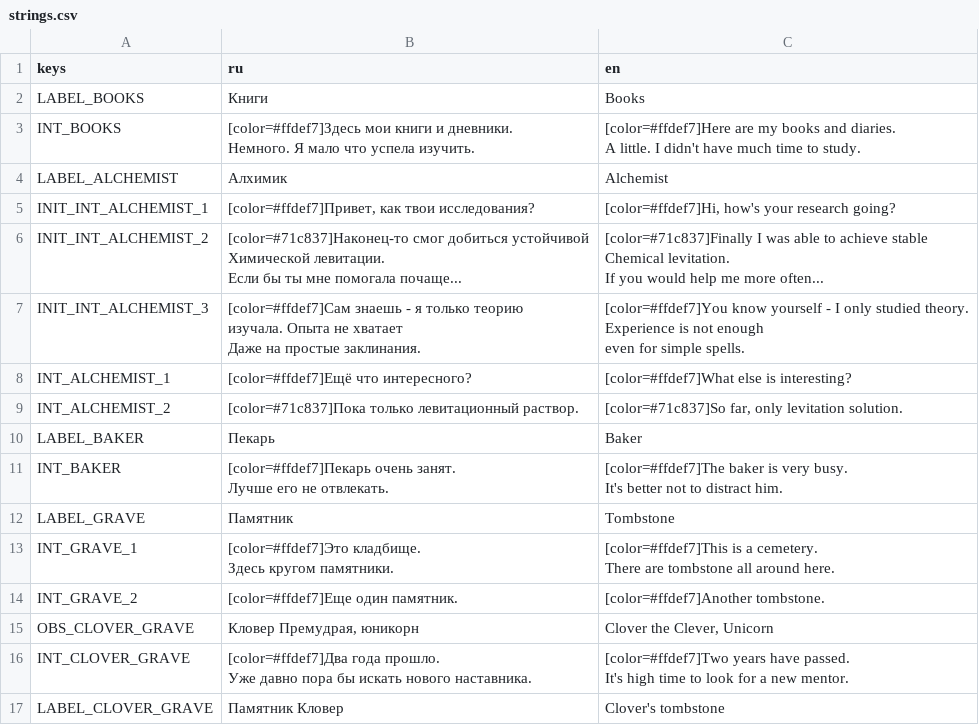
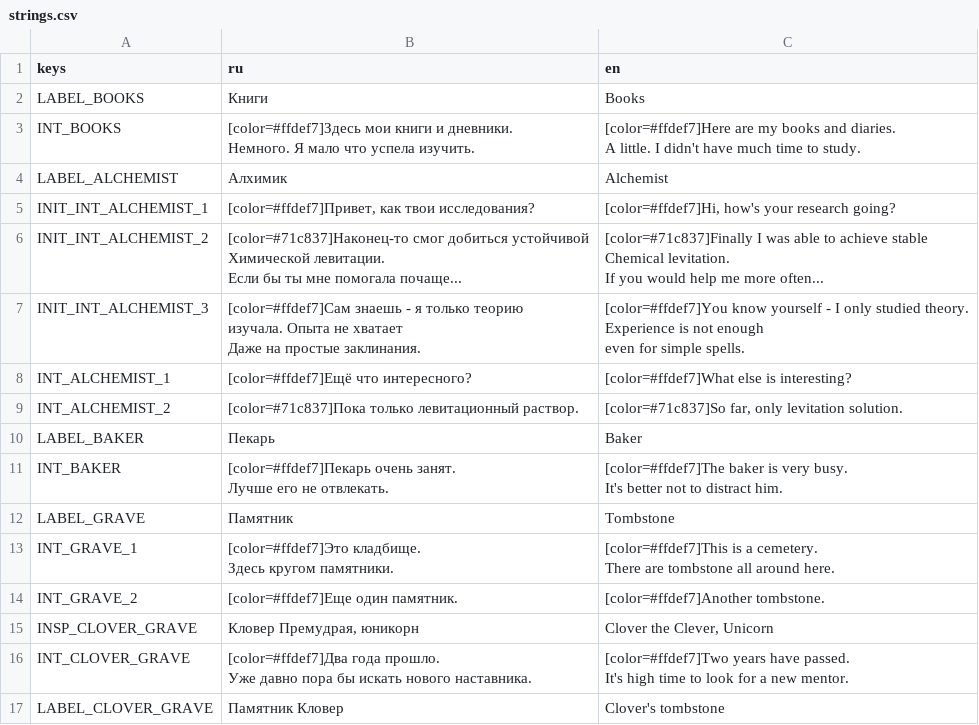
Before and after one commit to GetLocalPlayer/Nime-s-Travel, a CSV file: src/localization/text/strings.csv, drawn as a sheet.

```diff
--- a/src/localization/text/strings.csv
+++ b/src/localization/text/strings.csv
@@ -28,3 +28,3 @@ There are tombstone all around here."
 "INT_GRAVE_2","[color=#ffdef7]Еще один памятник. ","[color=#ffdef7]Another tombstone."
-"OBS_CLOVER_GRAVE","Кловер Премудрая, юникорн","Clover the Clever, Unicorn"
+"INSP_CLOVER_GRAVE","Кловер Премудрая, юникорн","Clover the Clever, Unicorn"
 "INT_CLOVER_GRAVE","[color=#ffdef7]Два года прошло.
```
Also changed, not shown: 22 other files.
